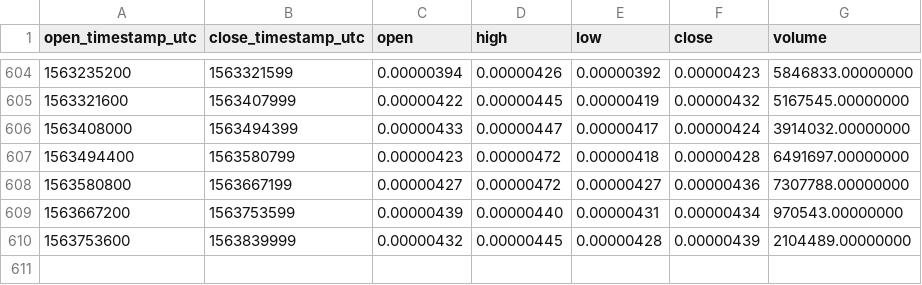
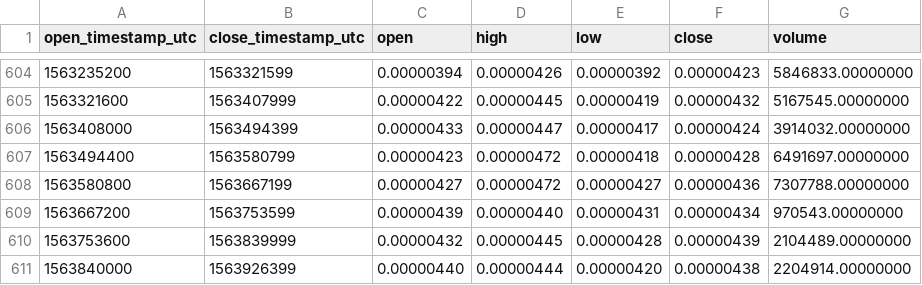
Before and after one commit to cryptobigbro/binance-BTSBTC, a CSV file: binance-BTSBTC-1d.csv, drawn as a sheet; only a part is shown, gaps mark what is left out.

Commit message:
Update OHLCV data.

```diff
--- a/binance-BTSBTC-1d.csv
+++ b/binance-BTSBTC-1d.csv
@@ -610 +610,2 @@ open_timestamp_utc,close_timestamp_utc,open,high,low,close,volume
 1563753600,1563839999,0.00000432,0.00000445,0.00000428,0.00000439,2104489.00000000
+1563840000,1563926399,0.00000440,0.00000444,0.00000420,0.00000438,2204914.00000000
```
Also changed, not shown: 1 other file.
